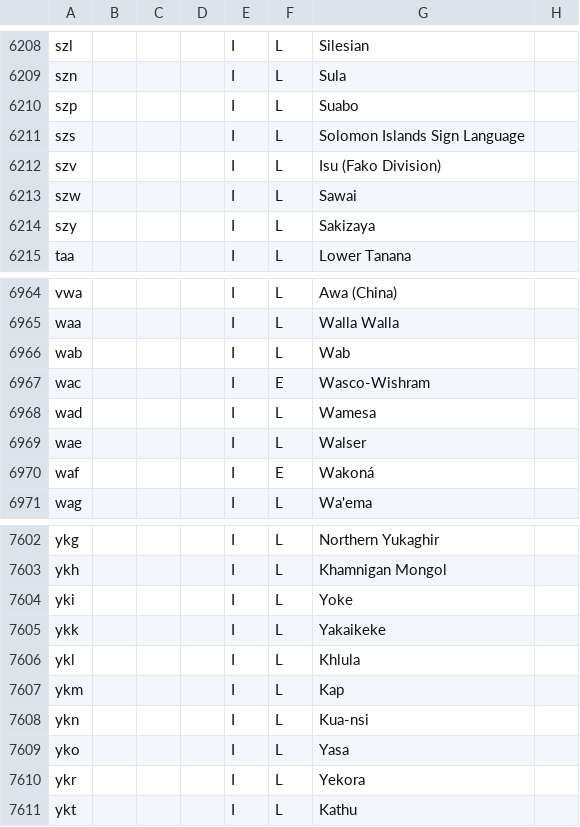
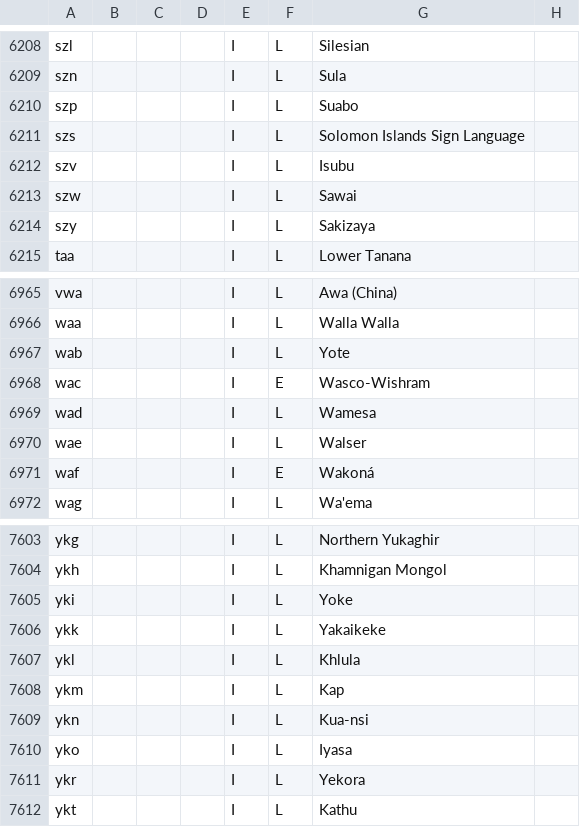
Before and after one commit to bbenno/languages, a TSV file: data/iso-639-3.tsv, drawn as a sheet; only a part is shown, gaps mark what is left out; the diff covers the shown part only.

```diff
--- a/data/iso-639-3.tsv
+++ b/data/iso-639-3.tsv
@@ -6211,3 +6211,3 @@ szp				I	L	Suabo
 szs				I	L	Solomon Islands Sign Language	
-szv				I	L	Isu (Fako Division)	
+szv				I	L	Isubu	
 szw				I	L	Sawai	
@@ -6965,3 +6966,3 @@ vwa				I	L	Awa (China)
 waa				I	L	Walla Walla	
-wab				I	L	Wab	
+wab				I	L	Yote	
 wac				I	E	Wasco-Wishram	
@@ -7608,3 +7609,3 @@ ykm				I	L	Kap
 ykn				I	L	Kua-nsi	
-yko				I	L	Yasa	
+yko				I	L	Iyasa	
 ykr				I	L	Yekora	
```
Also changed, not shown: 2 added rows and 8 edited cells elsewhere in this file.
